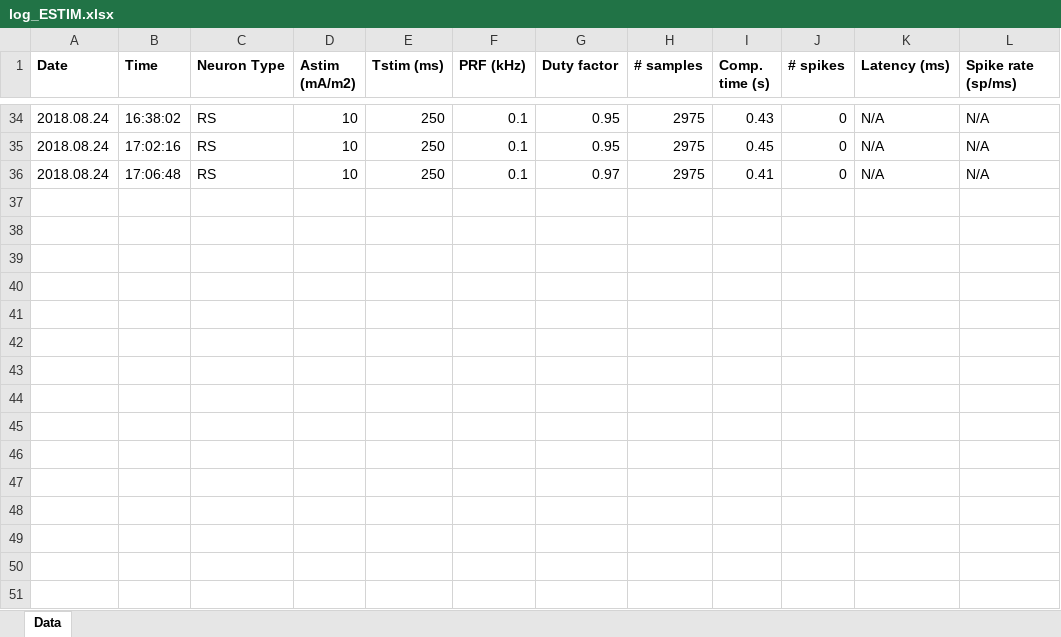
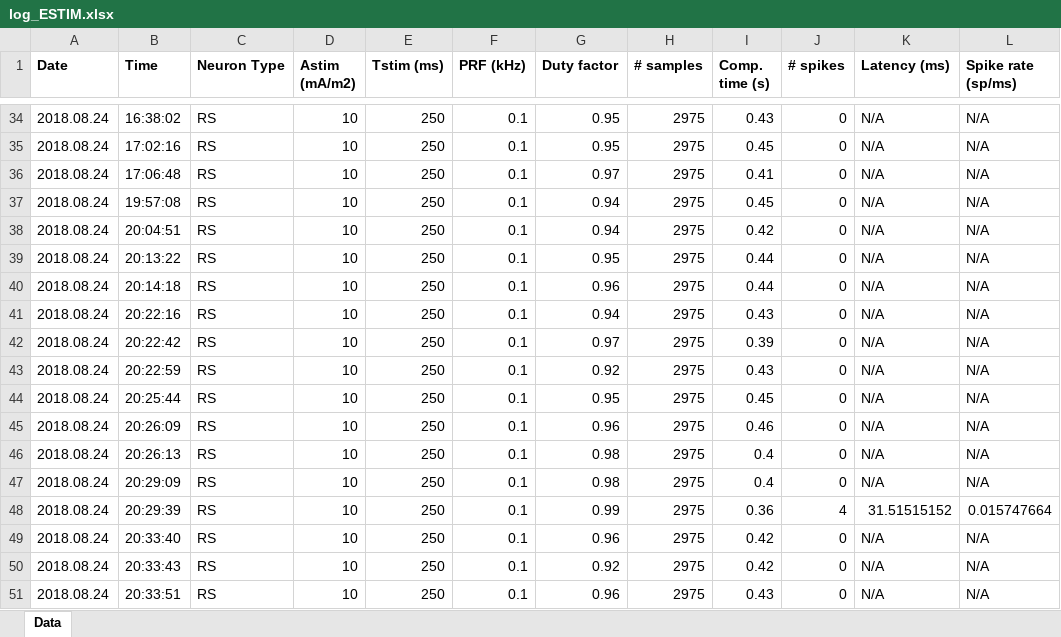
Before and after one commit to tjjlemaire/WebSONIC, an Excel workbook: tmp/log_ESTIM.xlsx, sheet Data, drawn as a sheet; only a part is shown, gaps mark what is left out; values as stored, in another font and other column widths than the file's, no borders; the diff names each change by its address in the sheet, - before the commit and + after, or states it on an @@ line.

```diff
--- a/tmp/log_ESTIM.xlsx (sheet Data)
+++ b/tmp/log_ESTIM.xlsx (sheet Data)
+row 37: 2018.08.24 | 19:57:08 | RS | 10 | 250 | 0.1 | 0.94 | 2975 | 0.45 | 0 | N/A | N/A
+row 38: 2018.08.24 | 20:04:51 | RS | 10 | 250 | 0.1 | 0.94 | 2975 | 0.42 | 0 | N/A | N/A
+row 39: 2018.08.24 | 20:13:22 | RS | 10 | 250 | 0.1 | 0.95 | 2975 | 0.44 | 0 | N/A | N/A
+row 40: 2018.08.24 | 20:14:18 | RS | 10 | 250 | 0.1 | 0.96 | 2975 | 0.44 | 0 | N/A | N/A
+row 41: 2018.08.24 | 20:22:16 | RS | 10 | 250 | 0.1 | 0.94 | 2975 | 0.43 | 0 | N/A | N/A
+row 42: 2018.08.24 | 20:22:42 | RS | 10 | 250 | 0.1 | 0.97 | 2975 | 0.39 | 0 | N/A | N/A
+row 43: 2018.08.24 | 20:22:59 | RS | 10 | 250 | 0.1 | 0.92 | 2975 | 0.43 | 0 | N/A | N/A
+row 44: 2018.08.24 | 20:25:44 | RS | 10 | 250 | 0.1 | 0.95 | 2975 | 0.45 | 0 | N/A | N/A
+row 45: 2018.08.24 | 20:26:09 | RS | 10 | 250 | 0.1 | 0.96 | 2975 | 0.46 | 0 | N/A | N/A
+row 46: 2018.08.24 | 20:26:13 | RS | 10 | 250 | 0.1 | 0.98 | 2975 | 0.4 | 0 | N/A | N/A
+row 47: 2018.08.24 | 20:29:09 | RS | 10 | 250 | 0.1 | 0.98 | 2975 | 0.4 | 0 | N/A | N/A
+row 48: 2018.08.24 | 20:29:39 | RS | 10 | 250 | 0.1 | 0.99 | 2975 | 0.36 | 4 | 31.51515152 | 0.015747664
+row 49: 2018.08.24 | 20:33:40 | RS | 10 | 250 | 0.1 | 0.96 | 2975 | 0.42 | 0 | N/A | N/A
+row 50: 2018.08.24 | 20:33:43 | RS | 10 | 250 | 0.1 | 0.92 | 2975 | 0.42 | 0 | N/A | N/A
+row 51: 2018.08.24 | 20:33:51 | RS | 10 | 250 | 0.1 | 0.96 | 2975 | 0.43 | 0 | N/A | N/A
```
Also changed, not shown: tmp/log_ASTIM.xlsx, 2 other files.
